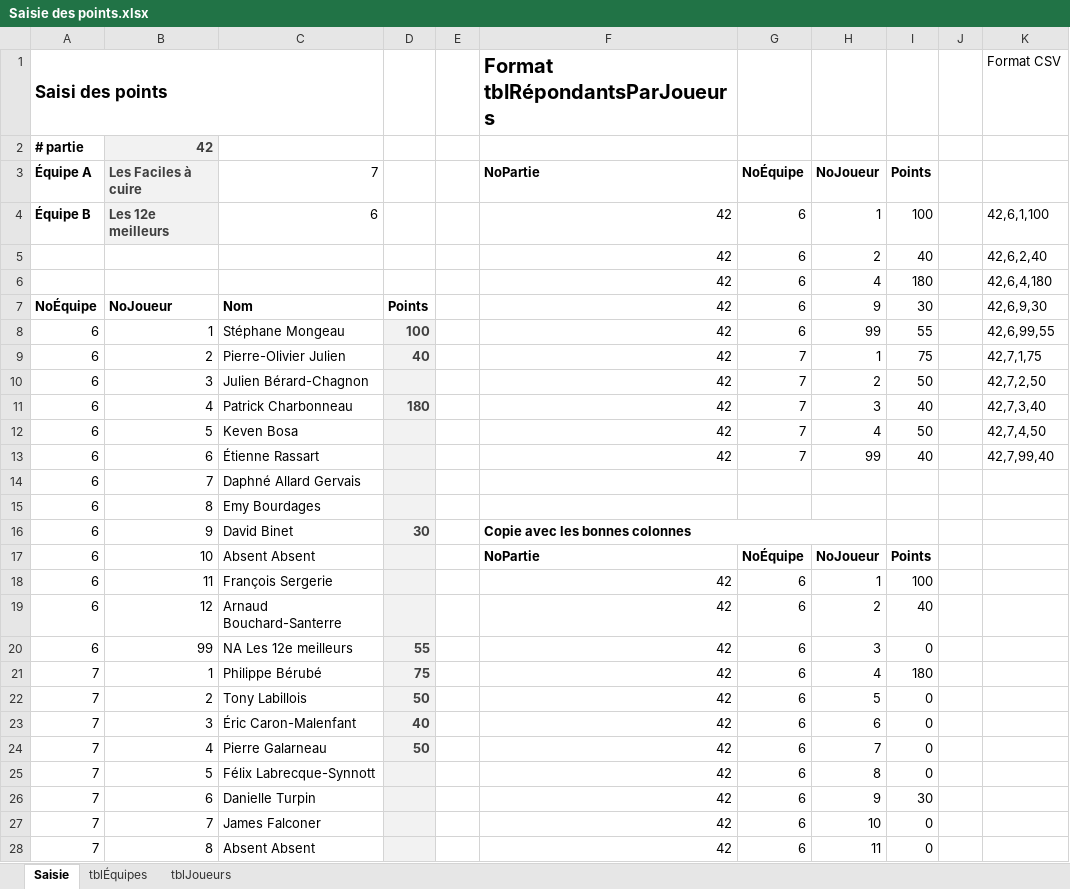
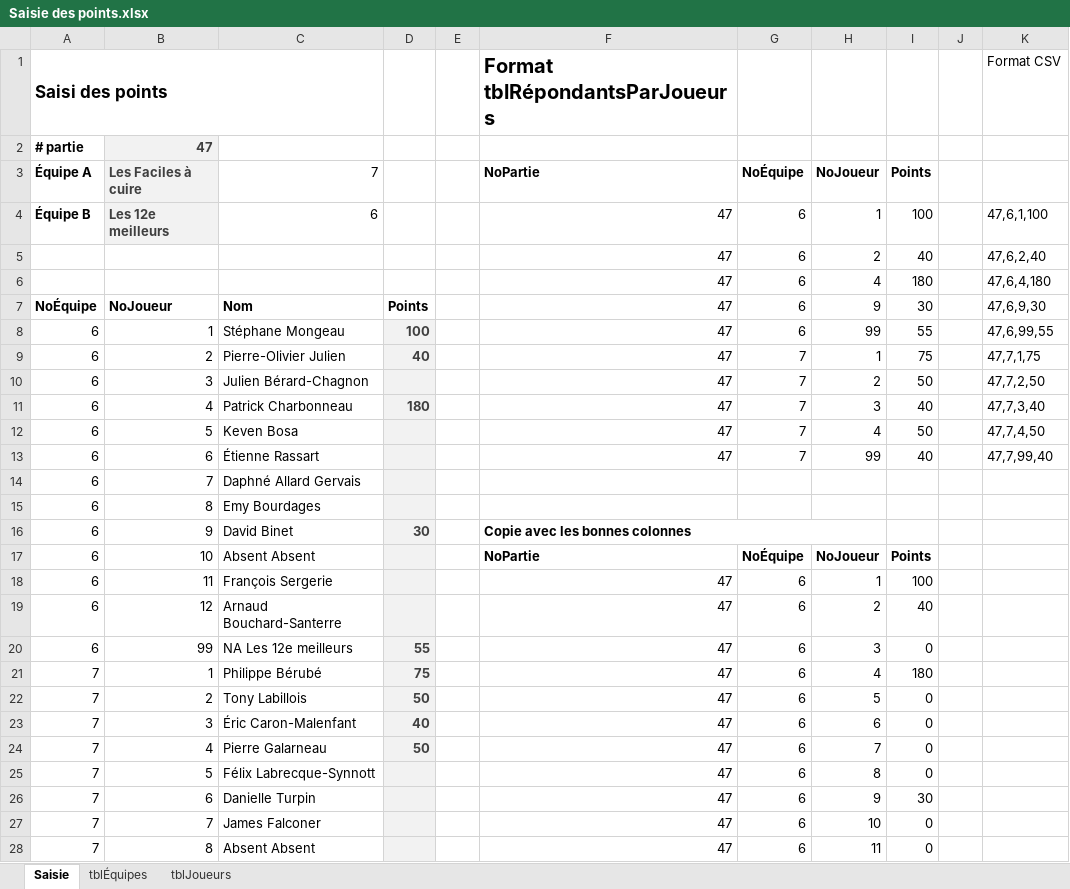
Before and after one commit to gehstatcan/gehstatcan.github.io, an Excel workbook: Saison22/DonnéesCSV/Saisie des points.xlsx, sheet Saisie, drawn as a sheet; only a part is shown; values as stored, in another font and other column widths than the file's, no borders; the diff covers the shown part only; the diff names each change by its address in the sheet, - before the commit and + after, or states it on an @@ line.

```diff
--- a/Saison22/DonnéesCSV/Saisie des points.xlsx (sheet Saisie)
+++ b/Saison22/DonnéesCSV/Saisie des points.xlsx (sheet Saisie)
-B2 (Les Faciles à cuire): 42
+B2 (Les Faciles à cuire): 47
-F4:F13 (NoPartie): 42
+F4:F13 (NoPartie): 47
-K4: 42,6,1,100
+K4: 47,6,1,100
-K5: 42,6,2,40
+K5: 47,6,2,40
-K6: 42,6,4,180
+K6: 47,6,4,180
-K7: 42,6,9,30
+K7: 47,6,9,30
-K8: 42,6,99,55
+K8: 47,6,99,55
-K9: 42,7,1,75
+K9: 47,7,1,75
-K10: 42,7,2,50
+K10: 47,7,2,50
-K11: 42,7,3,40
+K11: 47,7,3,40
-K12: 42,7,4,50
+K12: 47,7,4,50
-K13: 42,7,99,40
+K13: 47,7,99,40
-F18:F28 (NoPartie): 42
+F18:F28 (NoPartie): 47
```
Also changed, not shown: 17 edited cells elsewhere in this sheet, 1 other file.
